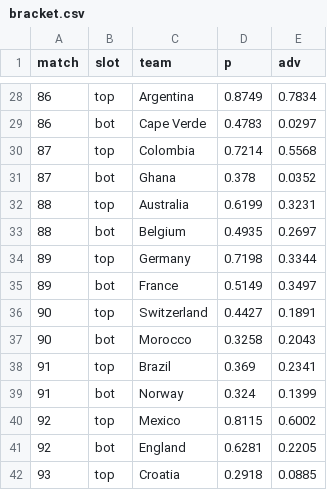
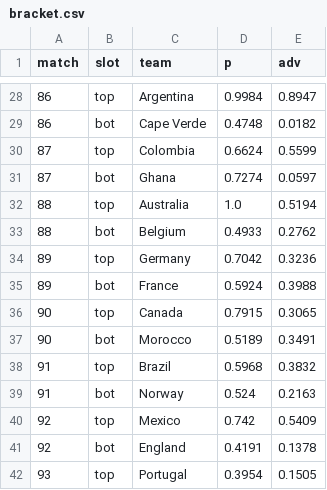
Before and after one commit to Mowy2001/wc26, a CSV file: outputs/bracket.csv, drawn as a sheet; only a part is shown, gaps mark what is left out; the diff covers the shown part only.

```diff
--- a/outputs/bracket.csv
+++ b/outputs/bracket.csv
@@ -28,15 +28,15 @@ match,slot,team,p,adv
-86,top,Argentina,0.8749,0.7834
-86,bot,Cape Verde,0.4783,0.0297
-87,top,Colombia,0.7214,0.5568
-87,bot,Ghana,0.378,0.0352
-88,top,Australia,0.6199,0.3231
-88,bot,Belgium,0.4935,0.2697
-89,top,Germany,0.7198,0.3344
-89,bot,France,0.5149,0.3497
-90,top,Switzerland,0.4427,0.1891
-90,bot,Morocco,0.3258,0.2043
-91,top,Brazil,0.369,0.2341
-91,bot,Norway,0.324,0.1399
-92,top,Mexico,0.8115,0.6002
-92,bot,England,0.6281,0.2205
-93,top,Croatia,0.2918,0.0885
+86,top,Argentina,0.9984,0.8947
+86,bot,Cape Verde,0.4748,0.0182
+87,top,Colombia,0.6624,0.5599
+87,bot,Ghana,0.7274,0.0597
+88,top,Australia,1.0,0.5194
+88,bot,Belgium,0.4933,0.2762
+89,top,Germany,0.7042,0.3236
+89,bot,France,0.5924,0.3988
+90,top,Canada,0.7915,0.3065
+90,bot,Morocco,0.5189,0.3491
+91,top,Brazil,0.5968,0.3832
+91,bot,Norway,0.524,0.2163
+92,top,Mexico,0.742,0.5409
+92,bot,England,0.4191,0.1378
+93,top,Portugal,0.3954,0.1505
```
Also changed, not shown: 105 edited cells elsewhere in this file, outputs/distinct_scorers.csv, outputs/golden_boot.csv, 14 other files.
